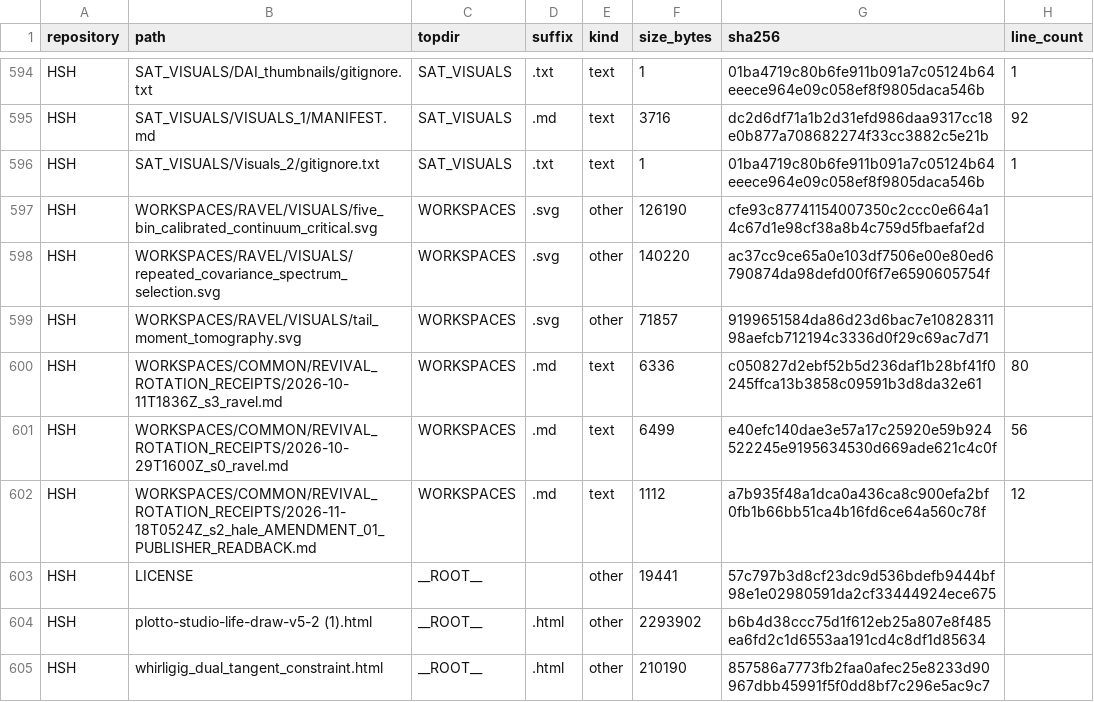
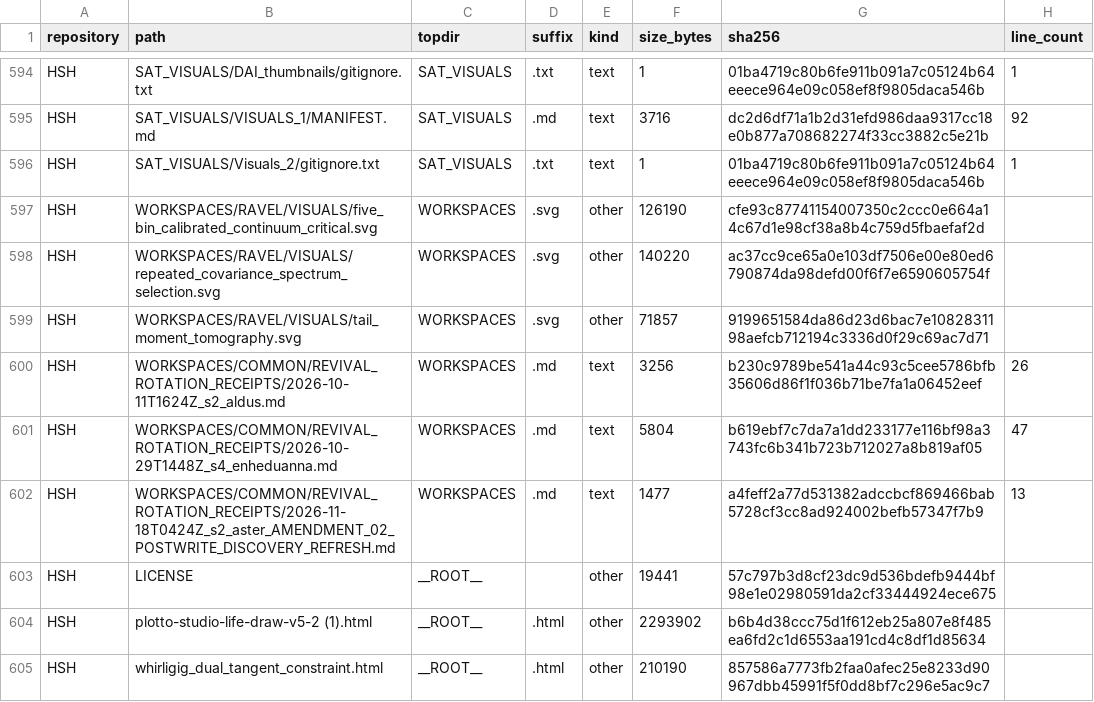
Before and after one commit to Satobloc/HSH_RESOURCES, a CSV file: SOURCE_INVENTORY/SABLE/source_inventory_run/sample.csv, drawn as a sheet; only a part is shown, gaps mark what is left out.

```diff
--- a/SOURCE_INVENTORY/SABLE/source_inventory_run/sample.csv
+++ b/SOURCE_INVENTORY/SABLE/source_inventory_run/sample.csv
@@ -599,5 +599,5 @@ HSH,WORKSPACES/RAVEL/VISUALS/repeated_covariance_spectrum_selection.svg,WORKSPAC
 HSH,WORKSPACES/RAVEL/VISUALS/tail_moment_tomography.svg,WORKSPACES,.svg,other,71857,9199651584da86d23d6bac7e1082831198aefcb712194c3336d0f29c69ac7d71,
-HSH,WORKSPACES/COMMON/REVIVAL_ROTATION_RECEIPTS/2026-10-11T1836Z_s3_ravel.md,WORKSPACES,.md,text,6336,c050827d2ebf52b5d236daf1b28bf41f0245ffca13b3858c09591b3d8da32e61,80
-HSH,WORKSPACES/COMMON/REVIVAL_ROTATION_RECEIPTS/2026-10-29T1600Z_s0_ravel.md,WORKSPACES,.md,text,6499,e40efc140dae3e57a17c25920e59b924522245e9195634530d669ade621c4c0f,56
-HSH,WORKSPACES/COMMON/REVIVAL_ROTATION_RECEIPTS/2026-11-18T0524Z_s2_hale_AMENDMENT_01_PUBLISHER_READBACK.md,WORKSPACES,.md,text,1112,a7b935f48a1dca0a436ca8c900efa2bf0fb1b66bb51ca4b16fd6ce64a560c78f,12
+HSH,WORKSPACES/COMMON/REVIVAL_ROTATION_RECEIPTS/2026-10-11T1624Z_s2_aldus.md,WORKSPACES,.md,text,3256,b230c9789be541a44c93c5cee5786bfb35606d86f1f036b71be7fa1a06452eef,26
+HSH,WORKSPACES/COMMON/REVIVAL_ROTATION_RECEIPTS/2026-10-29T1448Z_s4_enheduanna.md,WORKSPACES,.md,text,5804,b619ebf7c7da7a1dd233177e116bf98a3743fc6b341b723b712027a8b819af05,47
+HSH,WORKSPACES/COMMON/REVIVAL_ROTATION_RECEIPTS/2026-11-18T0424Z_s2_aster_AMENDMENT_02_POSTWRITE_DISCOVERY_REFRESH.md,WORKSPACES,.md,text,1477,a4feff2a77d531382adccbcf869466bab5728cf3cc8ad924002befb57347f7b9,13
 HSH,LICENSE,__ROOT__,,other,19441,57c797b3d8cf23dc9d536bdefb9444bf98e1e02980591da2cf33444924ece675,
```
Also changed, not shown: 3 other files.
